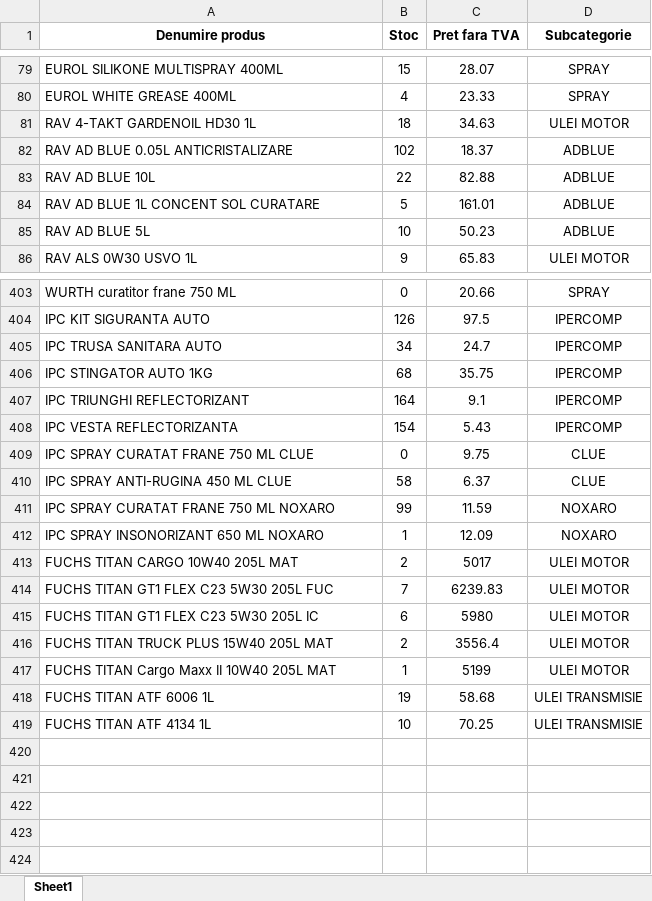
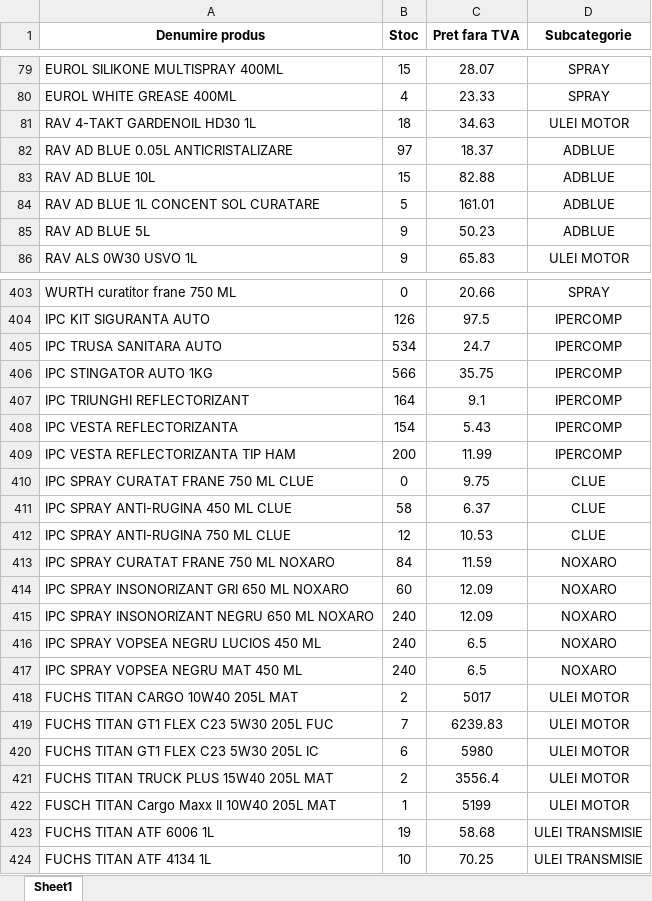
Before and after one commit to ab12slk-sys/dmautoravenol, an Excel workbook: STOCEGIUNIE.xlsx, sheet Sheet1, drawn as a sheet; only a part is shown, gaps mark what is left out; values as stored, in another font and other column widths than the file's, no borders; addresses are those after the commit; the diff covers the shown part only; the diff names each change by its address in the sheet, - before the commit and + after, or states it on an @@ line.

Commit message:
Add files via upload

```diff
--- a/STOCEGIUNIE.xlsx (sheet Sheet1)
+++ b/STOCEGIUNIE.xlsx (sheet Sheet1)
-B82 (Stoc): 102
+B82 (Stoc): 97
-B83 (Stoc): 22
+B83 (Stoc): 15
-B85 (Stoc): 10
+B85 (Stoc): 9
-B405 (Stoc): 34
+B405 (Stoc): 534
-B406 (Stoc): 68
+B406 (Stoc): 566
+row 409: IPC VESTA REFLECTORIZANTA TIP HAM | 200 | 11.99 | IPERCOMP
+row 412: IPC SPRAY ANTI-RUGINA 750 ML CLUE | 12 | 10.53 | CLUE
-B413 (Stoc): 99
+B413 (Stoc): 84
-A414 (Denumire produs): IPC SPRAY INSONORIZANT 650 ML NOXARO
+A414 (Denumire produs): IPC SPRAY INSONORIZANT GRI 650 ML NOXARO
-B414 (Stoc): 1
+B414 (Stoc): 60
+row 415: IPC SPRAY INSONORIZANT NEGRU 650 ML NOXARO | 240 | 12.09 | NOXARO
+row 416: IPC SPRAY VOPSEA NEGRU LUCIOS 450 ML | 240 | 6.5 | NOXARO
+row 417: IPC SPRAY VOPSEA NEGRU MAT 450 ML | 240 | 6.5 | NOXARO
-A422 (Denumire produs): FUCHS TITAN Cargo Maxx II 10W40 205L MAT
+A422 (Denumire produs): FUSCH TITAN Cargo Maxx II 10W40 205L MAT
```
Also changed, not shown: 58 edited cells elsewhere in this sheet.
